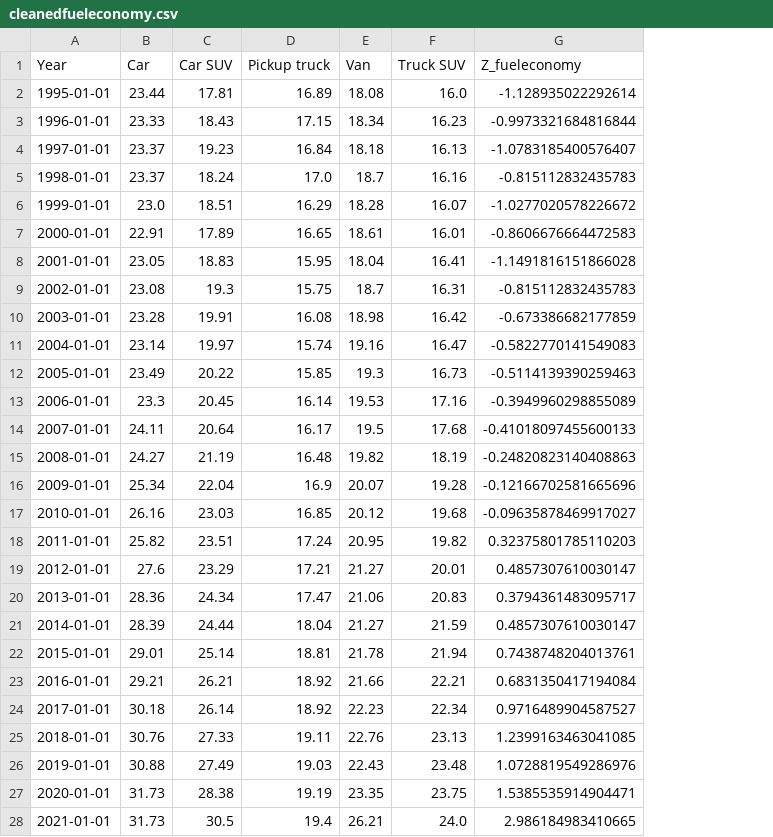
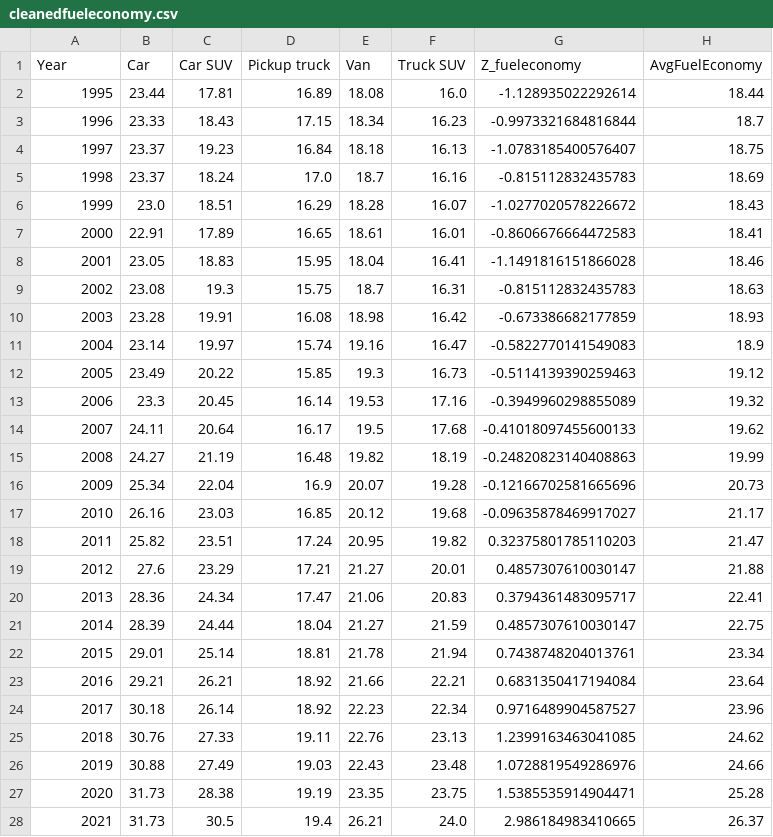
Before and after one commit to nikolasleeb/INFO523_FinalProject, a CSV file: FuelEconomy/cleanedfueleconomy.csv, drawn as a sheet; the diff names each change by its address in the sheet, - before the commit and + after, or states it on an @@ line.

```diff
--- a/FuelEconomy/cleanedfueleconomy.csv
+++ b/FuelEconomy/cleanedfueleconomy.csv
+column H (AvgFuelEconomy), rows 2-28: 18.44 | 18.7 | 18.75 | 18.69 | 18.43 | 18.41 | 18.46 | 18.63 | 18.93 | 18.9 | 19.12 | 19.32 | 19.62 | 19.99 | 20.73 | 21.17 | 21.47 | 21.88 | 22.41 | 22.75 | 23.34 | 23.64 | 23.96 | 24.62 | 24.66 | 25.28 | 26.37
-A2 (Year): 1995-01-01
+A2 (Year): 1995
-A3 (Year): 1996-01-01
+A3 (Year): 1996
-A4 (Year): 1997-01-01
+A4 (Year): 1997
-A5 (Year): 1998-01-01
+A5 (Year): 1998
-A6 (Year): 1999-01-01
+A6 (Year): 1999
-A7 (Year): 2000-01-01
+A7 (Year): 2000
-A8 (Year): 2001-01-01
+A8 (Year): 2001
-A9 (Year): 2002-01-01
+A9 (Year): 2002
-A10 (Year): 2003-01-01
+A10 (Year): 2003
-A11 (Year): 2004-01-01
+A11 (Year): 2004
-A12 (Year): 2005-01-01
+A12 (Year): 2005
-A13 (Year): 2006-01-01
+A13 (Year): 2006
-A14 (Year): 2007-01-01
+A14 (Year): 2007
-A15 (Year): 2008-01-01
+A15 (Year): 2008
-A16 (Year): 2009-01-01
+A16 (Year): 2009
-A17 (Year): 2010-01-01
+A17 (Year): 2010
-A18 (Year): 2011-01-01
+A18 (Year): 2011
-A19 (Year): 2012-01-01
+A19 (Year): 2012
-A20 (Year): 2013-01-01
+A20 (Year): 2013
-A21 (Year): 2014-01-01
+A21 (Year): 2014
-A22 (Year): 2015-01-01
+A22 (Year): 2015
-A23 (Year): 2016-01-01
+A23 (Year): 2016
-A24 (Year): 2017-01-01
+A24 (Year): 2017
-A25 (Year): 2018-01-01
+A25 (Year): 2018
-A26 (Year): 2019-01-01
+A26 (Year): 2019
-A27 (Year): 2020-01-01
+A27 (Year): 2020
-A28 (Year): 2021-01-01
+A28 (Year): 2021
```
Also changed, not shown: VehicleRegistrations/cleanedregistrations.csv, 7 other files.
